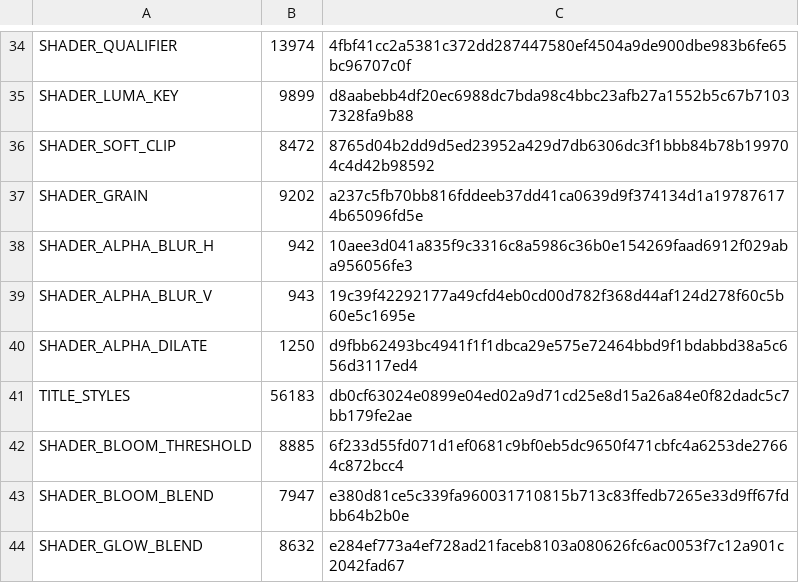
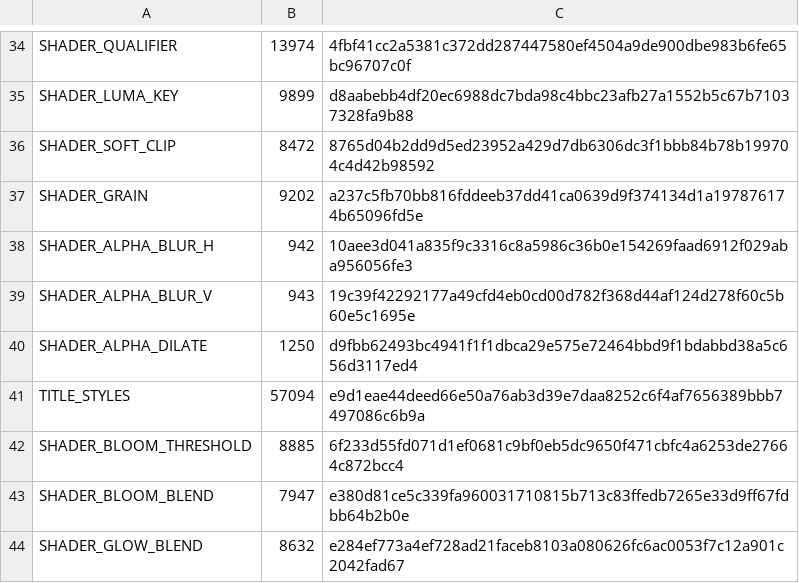
Before and after one commit to davidkodar/klipp, a TSV file: crates/klipp-effects/src/gpu/shader_snapshot.tsv, drawn as a sheet; only a part is shown, gaps mark what is left out.

```diff
--- a/crates/klipp-effects/src/gpu/shader_snapshot.tsv
+++ b/crates/klipp-effects/src/gpu/shader_snapshot.tsv
@@ -40,3 +40,3 @@ SHADER_ALPHA_BLUR_V	943	19c39f42292177a49cfd4eb0cd00d782f368d44af124d278f60c5b60
 SHADER_ALPHA_DILATE	1250	d9fbb62493bc4941f1f1dbca29e575e72464bbd9f1bdabbd38a5c656d3117ed4
-TITLE_STYLES	56183	db0cf63024e0899e04ed02a9d71cd25e8d15a26a84e0f82dadc5c7bb179fe2ae
+TITLE_STYLES	57094	e9d1eae44deed66e50a76ab3d39e7daa8252c6f4af7656389bbb7497086c6b9a
 SHADER_BLOOM_THRESHOLD	8885	6f233d55fd071d1ef0681c9bf0eb5dc9650f471cbfc4a6253de27664c872bcc4
```
Also changed, not shown: 7 other files.
